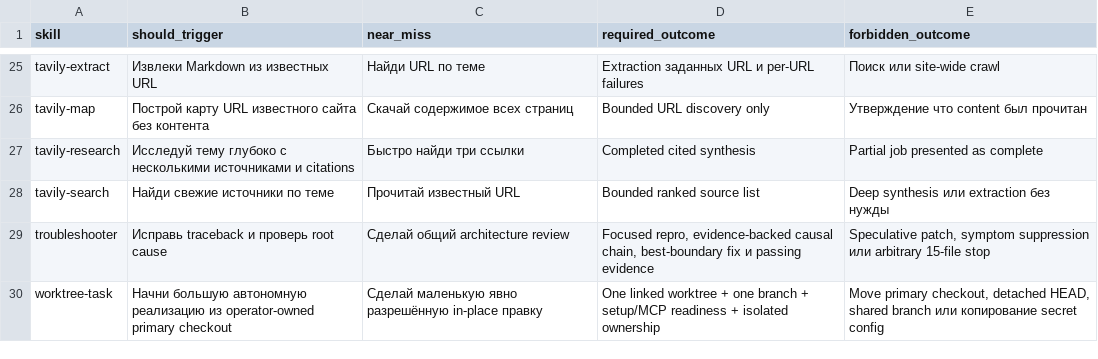
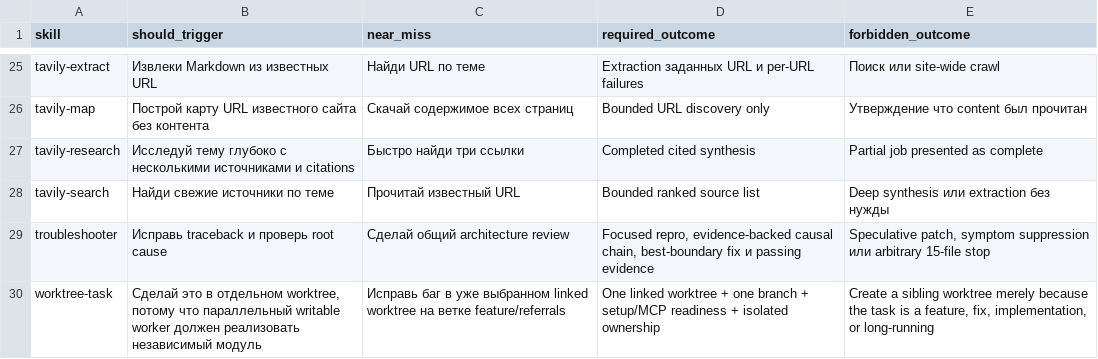
Before and after one commit to cododel/.agents, a TSV file: evals/skill-scenarios.tsv, drawn as a sheet; only a part is shown, gaps mark what is left out.

```diff
--- a/evals/skill-scenarios.tsv
+++ b/evals/skill-scenarios.tsv
@@ -29,2 +29,2 @@ tavily-search	Найди свежие источники по теме	Проч
 troubleshooter	Исправь traceback и проверь root cause	Сделай общий architecture review	Focused repro, evidence-backed causal chain, best-boundary fix и passing evidence	Speculative patch, symptom suppression или arbitrary 15-file stop
-worktree-task	Начни большую автономную реализацию из operator-owned primary checkout	Сделай маленькую явно разрешённую in-place правку	One linked worktree + one branch + setup/MCP readiness + isolated ownership	Move primary checkout, detached HEAD, shared branch или копирование secret config
+worktree-task	Сделай это в отдельном worktree, потому что параллельный writable worker должен реализовать независимый модуль	Исправь баг в уже выбранном linked worktree на ветке feature/referrals	One linked worktree + one branch + setup/MCP readiness + isolated ownership	Create a sibling worktree merely because the task is a feature, fix, implementation, or long-running
```
Also changed, not shown: evals/agent-behavior.tsv, 4 other files.
